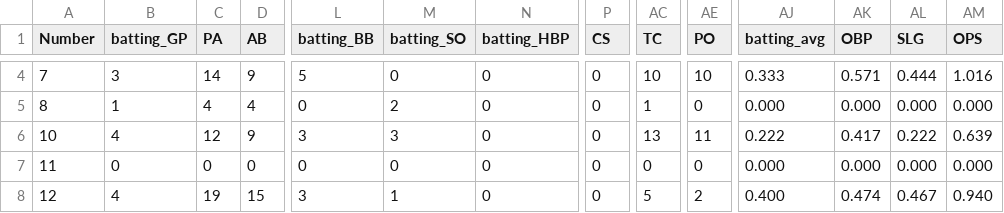
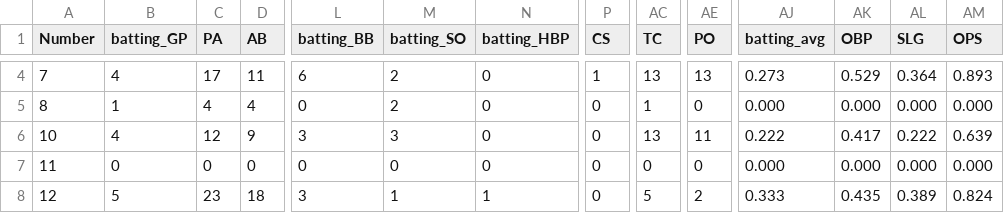
Before and after one commit to jackpuncochar/hamelhawks, a CSV file: cleaned_stats_2026.csv, drawn as a sheet; only a part is shown, gaps mark what is left out; the diff covers the shown part only; the diff names each change by its address in the sheet, - before the commit and + after, or states it on an @@ line.

```diff
--- a/cleaned_stats_2026.csv
+++ b/cleaned_stats_2026.csv
-B4 (batting_GP): 3
+B4 (batting_GP): 4
-C4 (PA): 14
+C4 (PA): 17
-D4 (AB): 9
+D4 (AB): 11
-L4 (batting_BB): 5
+L4 (batting_BB): 6
-M4 (batting_SO): 0
+M4 (batting_SO): 2
-P4 (CS): 0
+P4 (CS): 1
-AC4 (TC): 10
+AC4 (TC): 13
-AE4 (PO): 10
+AE4 (PO): 13
-AJ4 (batting_avg): 0.333
+AJ4 (batting_avg): 0.273
-AK4 (OBP): 0.571
+AK4 (OBP): 0.529
-AL4 (SLG): 0.444
+AL4 (SLG): 0.364
-AM4 (OPS): 1.016
+AM4 (OPS): 0.893
-B8 (batting_GP): 4
+B8 (batting_GP): 5
-C8 (PA): 19
+C8 (PA): 23
-D8 (AB): 15
+D8 (AB): 18
-N8 (batting_HBP): 0
+N8 (batting_HBP): 1
-AJ8 (batting_avg): 0.400
+AJ8 (batting_avg): 0.333
-AK8 (OBP): 0.474
+AK8 (OBP): 0.435
-AL8 (SLG): 0.467
+AL8 (SLG): 0.389
-AM8 (OPS): 0.940
+AM8 (OPS): 0.824
```
Also changed, not shown: 1 added row and 114 edited cells elsewhere in this file, 2 other files.
